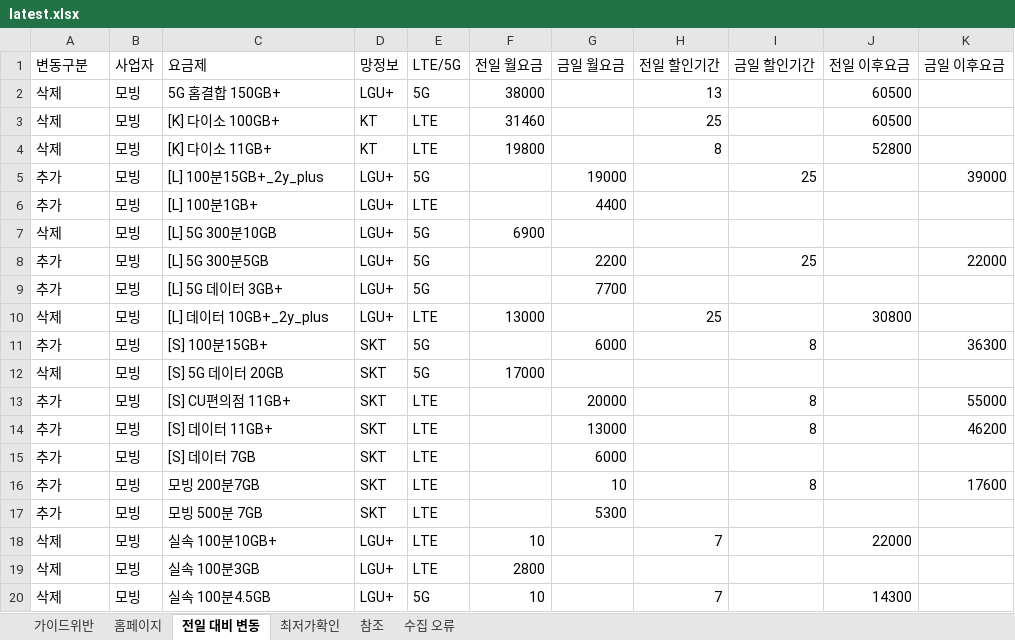
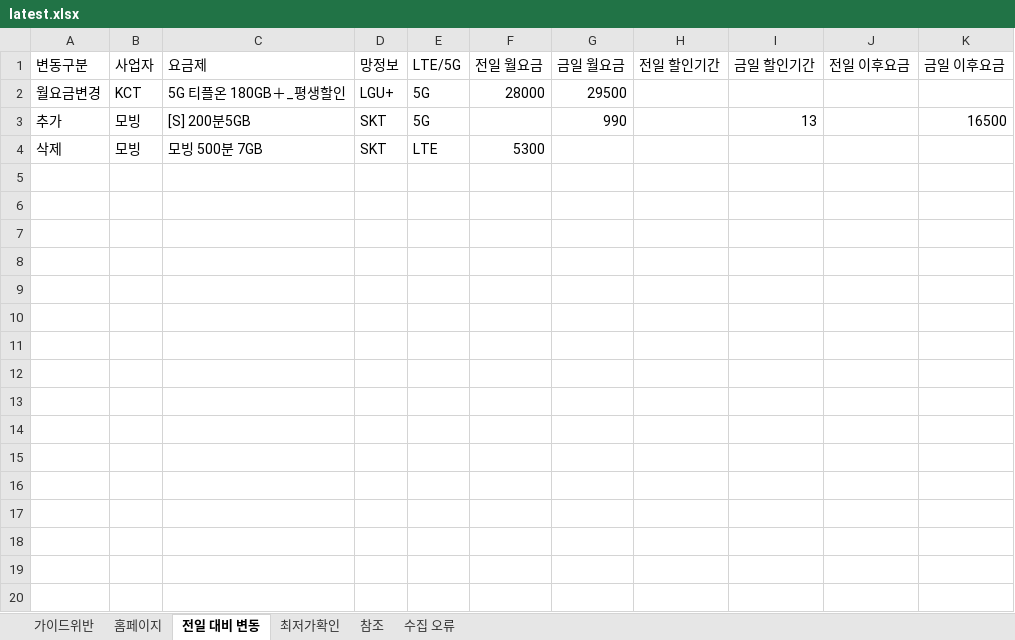
Before and after one commit to kjch444-sketchs/homepage_crawl, an Excel workbook: history/latest.xlsx, sheet 전일 대비 변동, drawn as a sheet; only a part is shown; values as stored, in another font and other column widths than the file's, no borders; removed rows and columns are numbered as before the commit, all else as after; the diff covers the shown part only; the diff names each change by its address in the sheet, - before the commit and + after, or states it on an @@ line.

```diff
--- a/history/latest.xlsx (sheet 전일 대비 변동)
+++ b/history/latest.xlsx (sheet 전일 대비 변동)
-row 2: 삭제 | 모빙 | 5G 홈결합 150GB+ | LGU+ | 5G | 38000 |  | 13 |  | 60500
-row 3: 삭제 | 모빙 | [K] 다이소 100GB+ | KT | LTE | 31460 |  | 25 |  | 60500
-row 4: 삭제 | 모빙 | [K] 다이소 11GB+ | KT | LTE | 19800 |  | 8 |  | 52800
-row 5: 추가 | 모빙 | [L] 100분15GB+_2y_plus | LGU+ | 5G |  | 19000 |  | 25 |  | 39000
-row 6: 추가 | 모빙 | [L] 100분1GB+ | LGU+ | LTE |  | 4400
-row 7: 삭제 | 모빙 | [L] 5G 300분10GB | LGU+ | 5G | 6900
-row 8: 추가 | 모빙 | [L] 5G 300분5GB | LGU+ | 5G |  | 2200 |  | 25 |  | 22000
-row 9: 추가 | 모빙 | [L] 5G 데이터 3GB+ | LGU+ | 5G |  | 7700
-row 10: 삭제 | 모빙 | [L] 데이터 10GB+_2y_plus | LGU+ | LTE | 13000 |  | 25 |  | 30800
+row 2: 월요금변경 | KCT | 5G 티플온 180GB＋_평생할인 | LGU+ | 5G | 28000 | 29500
-C3 (요금제): [S] 100분15GB+
+C3 (요금제): [S] 200분5GB
-G3 (금일 월요금): 6000
+G3 (금일 월요금): 990
-I3 (금일 할인기간): 8
+I3 (금일 할인기간): 13
-K3 (금일 이후요금): 36300
+K3 (금일 이후요금): 16500
-row 12: 삭제 | 모빙 | [S] 5G 데이터 20GB | SKT | 5G | 17000
-row 13: 추가 | 모빙 | [S] CU편의점 11GB+ | SKT | LTE |  | 20000 |  | 8 |  | 55000
-row 14: 추가 | 모빙 | [S] 데이터 11GB+ | SKT | LTE |  | 13000 |  | 8 |  | 46200
-row 15: 추가 | 모빙 | [S] 데이터 7GB | SKT | LTE |  | 6000
-row 16: 추가 | 모빙 | 모빙 200분7GB | SKT | LTE |  | 10 |  | 8 |  | 17600
-A4 (변동구분): 추가
+A4 (변동구분): 삭제
-F4 (전일 월요금): (empty)
+F4 (전일 월요금): 5300
-G4 (금일 월요금): 5300
+G4 (금일 월요금): (empty)
-row 18: 삭제 | 모빙 | 실속 100분10GB+ | LGU+ | LTE | 10 |  | 7 |  | 22000
-row 19: 삭제 | 모빙 | 실속 100분3GB | LGU+ | LTE | 2800
-row 20: 삭제 | 모빙 | 실속 100분4.5GB | LGU+ | 5G | 10 |  | 7 |  | 14300
```
Also changed, not shown: 33 removed rows elsewhere in this sheet, sheet 홈페이지, 1 other file.
